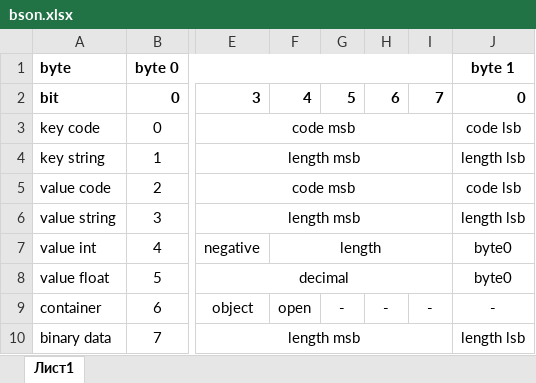
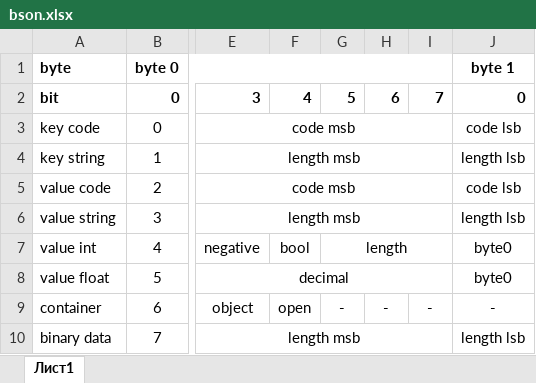
Before and after one commit to GyverLibs/BSON, an Excel workbook: docs/bson.xlsx, sheet Лист1, drawn as a sheet; only a part is shown, gaps mark what is left out; values as stored, in another font and other column widths than the file's, no borders; the diff names each change by its address in the sheet, - before the commit and + after, or states it on an @@ line.

```diff
--- a/docs/bson.xlsx (sheet Лист1)
+++ b/docs/bson.xlsx (sheet Лист1)
-F7: length
+F7: bool
-F7:I7 merged
-G7: (empty)
+G7: length
+G7:I7 merged
```
Also changed, not shown: 3 other files.
